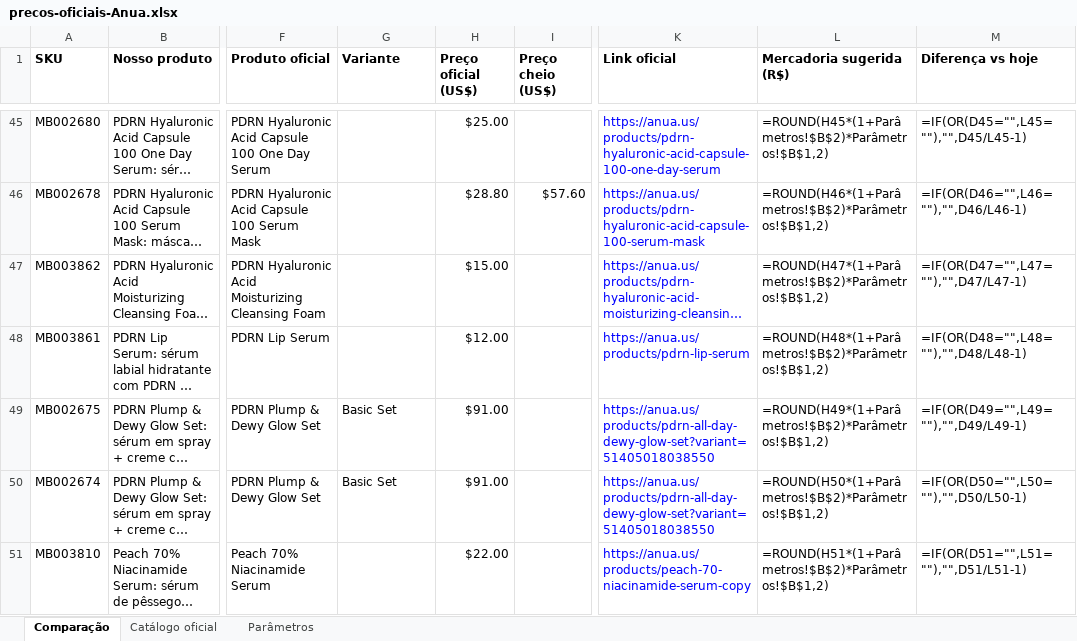
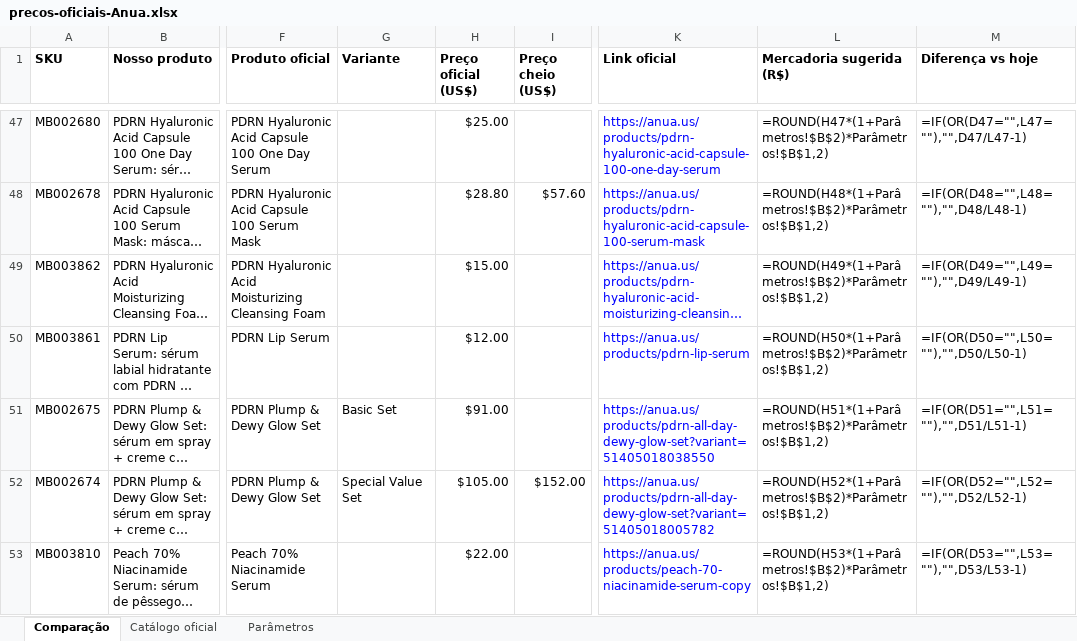
Before and after one commit to brunotae/omg-erp, an Excel workbook: tools/precos/planilhas/precos-oficiais-Anua.xlsx, sheet Comparação, drawn as a sheet; only a part is shown, gaps mark what is left out; long unchanged cells end in …; values as stored, in another font and other column widths than the file's, no borders; formulas without a stored value are shown as written; table styles not drawn; addresses are those after the commit; the diff covers the shown part only; the diff names each change by its address in the sheet, - before the commit and + after, or states it on an @@ line.

```diff
--- a/tools/precos/planilhas/precos-oficiais-Anua.xlsx (sheet Comparação)
+++ b/tools/precos/planilhas/precos-oficiais-Anua.xlsx (sheet Comparação)
-L47 (Mercadoria sugerida (R$)): =ROUND(H45*(1+Parâmetros!$B$2)*Parâmetros!$B$1,2)
+L47 (Mercadoria sugerida (R$)): =ROUND(H47*(1+Parâmetros!$B$2)*Parâmetros!$B$1,2)
-M47 (Diferença vs hoje): =IF(OR(D45="",L45=""),"",D45/L45-1)
+M47 (Diferença vs hoje): =IF(OR(D47="",L47=""),"",D47/L47-1)
-L48 (Mercadoria sugerida (R$)): =ROUND(H46*(1+Parâmetros!$B$2)*Parâmetros!$B$1,2)
+L48 (Mercadoria sugerida (R$)): =ROUND(H48*(1+Parâmetros!$B$2)*Parâmetros!$B$1,2)
-M48 (Diferença vs hoje): =IF(OR(D46="",L46=""),"",D46/L46-1)
+M48 (Diferença vs hoje): =IF(OR(D48="",L48=""),"",D48/L48-1)
-L49 (Mercadoria sugerida (R$)): =ROUND(H47*(1+Parâmetros!$B$2)*Parâmetros!$B$1,2)
+L49 (Mercadoria sugerida (R$)): =ROUND(H49*(1+Parâmetros!$B$2)*Parâmetros!$B$1,2)
-M49 (Diferença vs hoje): =IF(OR(D47="",L47=""),"",D47/L47-1)
+M49 (Diferença vs hoje): =IF(OR(D49="",L49=""),"",D49/L49-1)
-L50 (Mercadoria sugerida (R$)): =ROUND(H48*(1+Parâmetros!$B$2)*Parâmetros!$B$1,2)
+L50 (Mercadoria sugerida (R$)): =ROUND(H50*(1+Parâmetros!$B$2)*Parâmetros!$B$1,2)
-M50 (Diferença vs hoje): =IF(OR(D48="",L48=""),"",D48/L48-1)
+M50 (Diferença vs hoje): =IF(OR(D50="",L50=""),"",D50/L50-1)
-L51 (Mercadoria sugerida (R$)): =ROUND(H49*(1+Parâmetros!$B$2)*Parâmetros!$B$1,2)
+L51 (Mercadoria sugerida (R$)): =ROUND(H51*(1+Parâmetros!$B$2)*Parâmetros!$B$1,2)
-M51 (Diferença vs hoje): =IF(OR(D49="",L49=""),"",D49/L49-1)
+M51 (Diferença vs hoje): =IF(OR(D51="",L51=""),"",D51/L51-1)
-G52 (Variante): Basic Set
+G52 (Variante): Special Value Set
-H52 (Preço oficial (US$)): $91.00
+H52 (Preço oficial (US$)): $105.00
-I52 (Preço cheio (US$)): (empty)
+I52 (Preço cheio (US$)): $152.00
-K52 (Link oficial): https://anua.us/products/pdrn-all-day-dewy-glow-set?variant=51405018038550
+K52 (Link oficial): https://anua.us/products/pdrn-all-day-dewy-glow-set?variant=51405018005782
-L52 (Mercadoria sugerida (R$)): =ROUND(H50*(1+Parâmetros!$B$2)*Parâmetros!$B$1,2)
+L52 (Mercadoria sugerida (R$)): =ROUND(H52*(1+Parâmetros!$B$2)*Parâmetros!$B$1,2)
-M52 (Diferença vs hoje): =IF(OR(D50="",L50=""),"",D50/L50-1)
+M52 (Diferença vs hoje): =IF(OR(D52="",L52=""),"",D52/L52-1)
-L53 (Mercadoria sugerida (R$)): =ROUND(H51*(1+Parâmetros!$B$2)*Parâmetros!$B$1,2)
+L53 (Mercadoria sugerida (R$)): =ROUND(H53*(1+Parâmetros!$B$2)*Parâmetros!$B$1,2)
-M53 (Diferença vs hoje): =IF(OR(D51="",L51=""),"",D51/L51-1)
+M53 (Diferença vs hoje): =IF(OR(D53="",L53=""),"",D53/L53-1)
```
Also changed, not shown: 16 added rows, 16 removed rows and 225 edited cells elsewhere in this sheet, sheet Parâmetros, tools/precos/planilhas/precos-oficiais-Beauty-of-Joseon.xlsx, tools/precos/planilhas/precos-oficiais-COSRX.xlsx, 10 other files.
